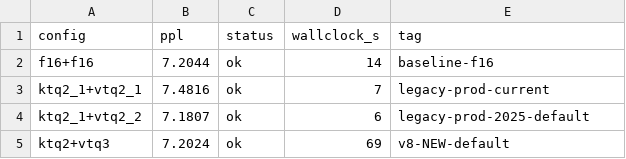
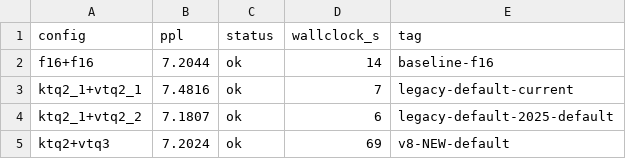
Before and after one commit to LL4nc33/llama-tq, a TSV file: bench/results/v8_gate_35b_2026-05-02.tsv, drawn as a sheet.

```diff
--- a/bench/results/v8_gate_35b_2026-05-02.tsv
+++ b/bench/results/v8_gate_35b_2026-05-02.tsv
@@ -2,4 +2,4 @@ config	ppl	status	wallclock_s	tag
 f16+f16	7.2044	ok	14	baseline-f16
-ktq2_1+vtq2_1	7.4816	ok	7	legacy-prod-current
-ktq2_1+vtq2_2	7.1807	ok	6	legacy-prod-2025-default
+ktq2_1+vtq2_1	7.4816	ok	7	legacy-default-current
+ktq2_1+vtq2_2	7.1807	ok	6	legacy-default-2025-default
 ktq2+vtq3	7.2024	ok	69	v8-NEW-default
```
Also changed, not shown: bench/plots/benchmarks.csv, bench/results/v8_speed_35b_2026-05-02.tsv, 26 other files.
